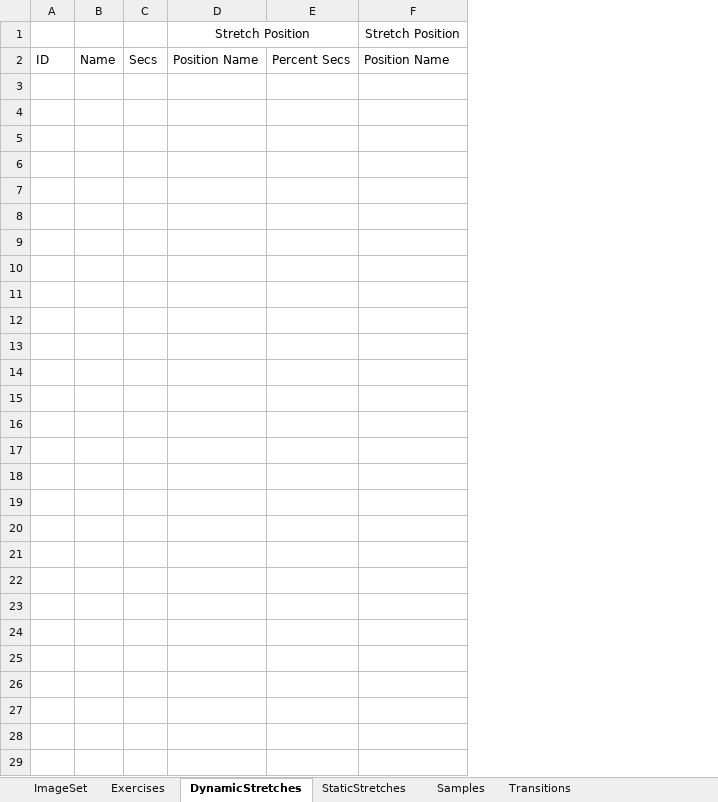
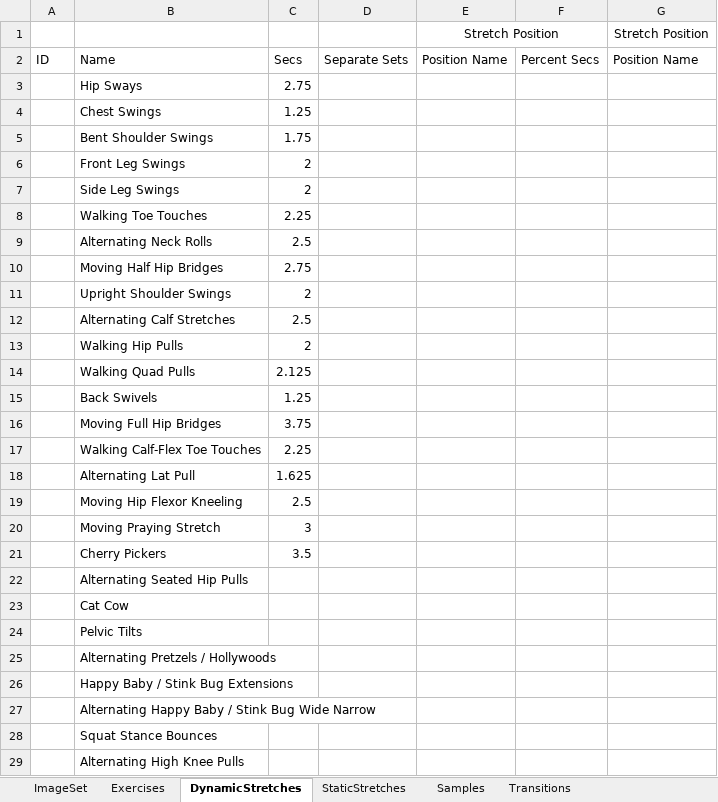
Before and after one commit to kopatsis/i9posesa, an Excel workbook: posesaxl.xlsx, sheet DynamicStretches, drawn as a sheet; only a part is shown; values as stored, in another font and other column widths than the file's, no borders; removed rows and columns are numbered as before the commit, all else as after; rows hold the shown columns only; the diff names each change by its address in the sheet, - before the commit and + after, or states it on an @@ line.

Commit message:
fix dynamic separate sets

```diff
--- a/posesaxl.xlsx (sheet DynamicStretches)
+++ b/posesaxl.xlsx (sheet DynamicStretches)
-column B, row 2: Name
-column C, row 2: Secs
+column B, row 2: Name
+column C, row 2: Secs
+column D, row 2: Separate Sets
+row 3:  | Hip Sways | 2.75
+row 4:  | Chest Swings | 1.25
+row 5:  | Bent Shoulder Swings | 1.75
+row 6:  | Front Leg Swings | 2
+row 7:  | Side Leg Swings | 2
+row 8:  | Walking Toe Touches | 2.25
+row 9:  | Alternating Neck Rolls | 2.5
+row 10:  | Moving Half Hip Bridges | 2.75
+row 11:  | Upright Shoulder Swings | 2
+row 12:  | Alternating Calf Stretches | 2.5
+row 13:  | Walking Hip Pulls | 2
+row 14:  | Walking Quad Pulls | 2.125
+row 15:  | Back Swivels | 1.25
+row 16:  | Moving Full Hip Bridges | 3.75
+row 17:  | Walking Calf-Flex Toe Touches | 2.25
+row 18:  | Alternating Lat Pull | 1.625
+row 19:  | Moving Hip Flexor Kneeling | 2.5
+row 20:  | Moving Praying Stretch | 3
+row 21:  | Cherry Pickers | 3.5
+row 22:  | Alternating Seated Hip Pulls
+row 23:  | Cat Cow
+row 24:  | Pelvic Tilts
+row 25:  | Alternating Pretzels / Hollywoods
+row 26:  | Happy Baby / Stink Bug Extensions
+row 27:  | Alternating Happy Baby / Stink Bug Wide Narrow
+row 28:  | Squat Stance Bounces
+row 29:  | Alternating High Knee Pulls
```
Also changed, not shown: sheet ImageSet, sheet StaticStretches, 3 other files.
